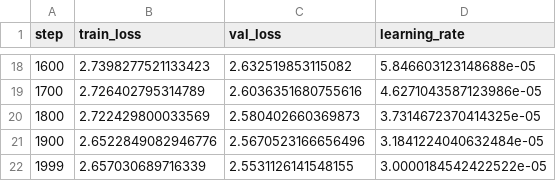
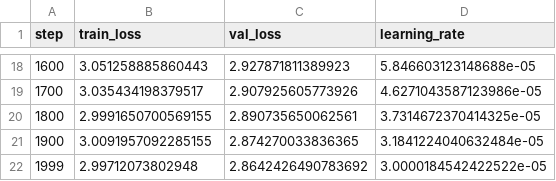
Before and after one commit to Priyanshujindal/miniGPT, a CSV file: logs/training_log.csv, drawn as a sheet; only a part is shown, gaps mark what is left out; the diff covers the shown part only.

```diff
--- a/logs/training_log.csv
+++ b/logs/training_log.csv
@@ -18,5 +18,5 @@ step,train_loss,val_loss,learning_rate
-1600,2.7398277521133423,2.632519853115082,5.846603123148688e-05
-1700,2.726402795314789,2.6036351680755616,4.6271043587123986e-05
-1800,2.722429800033569,2.580402660369873,3.7314672370414325e-05
-1900,2.6522849082946776,2.5670523166656496,3.1841224040632484e-05
-1999,2.657030689716339,2.5531126141548155,3.0000184542422522e-05
+1600,3.051258885860443,2.927871811389923,5.846603123148688e-05
+1700,3.035434198379517,2.907925605773926,4.6271043587123986e-05
+1800,2.9991650700569155,2.890735650062561,3.7314672370414325e-05
+1900,3.0091957092285155,2.874270033836365,3.1841224040632484e-05
+1999,2.99712073802948,2.8642426490783692,3.0000184542422522e-05
```
Also changed, not shown: 32 edited cells elsewhere in this file, 19 other files.
